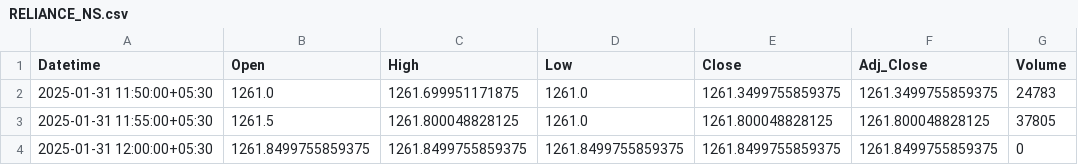
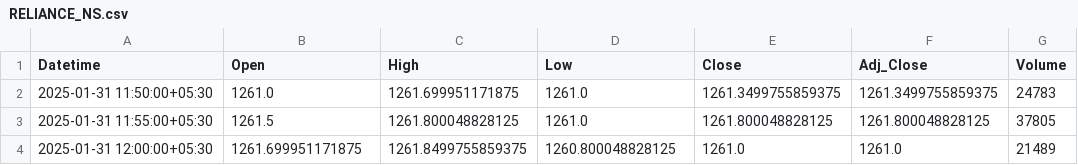
Before and after one commit to chiragpalan/stock_predictions_rnn_v3, a CSV file: temp_csv/RELIANCE_NS.csv, drawn as a sheet.

```diff
--- a/temp_csv/RELIANCE_NS.csv
+++ b/temp_csv/RELIANCE_NS.csv
@@ -3,2 +3,2 @@ Datetime,Open,High,Low,Close,Adj_Close,Volume
 2025-01-31 11:55:00+05:30,1261.5,1261.800048828125,1261.0,1261.800048828125,1261.800048828125,37805
-2025-01-31 12:00:00+05:30,1261.8499755859375,1261.8499755859375,1261.8499755859375,1261.8499755859375,1261.8499755859375,0
+2025-01-31 12:00:00+05:30,1261.699951171875,1261.8499755859375,1260.800048828125,1261.0,1261.0,21489
```
Also changed, not shown: temp_csv/HDFCBANK_NS.csv, temp_csv/ICICIBANK_NS.csv, 3 other files.
